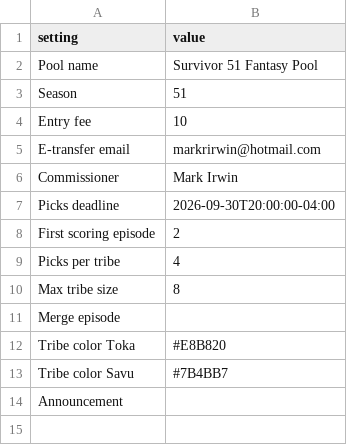
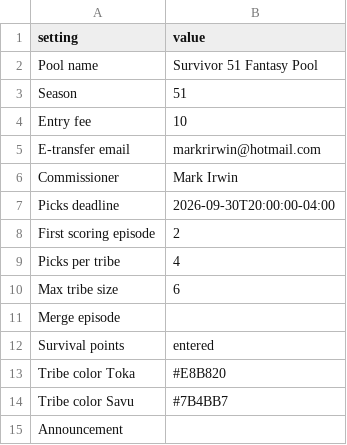
Before and after one commit to leighjbgmailcom/survivor-pool, a CSV file: data/settings.csv, drawn as a sheet.

```diff
--- a/data/settings.csv
+++ b/data/settings.csv
@@ -9,4 +9,5 @@ First scoring episode,2
 Picks per tribe,4
-Max tribe size,8
+Max tribe size,6
 Merge episode,
+Survival points,entered
 Tribe color Toka,#E8B820
```
Also changed, not shown: data/scoring.csv, demo/castaways.csv, 25 other files.
